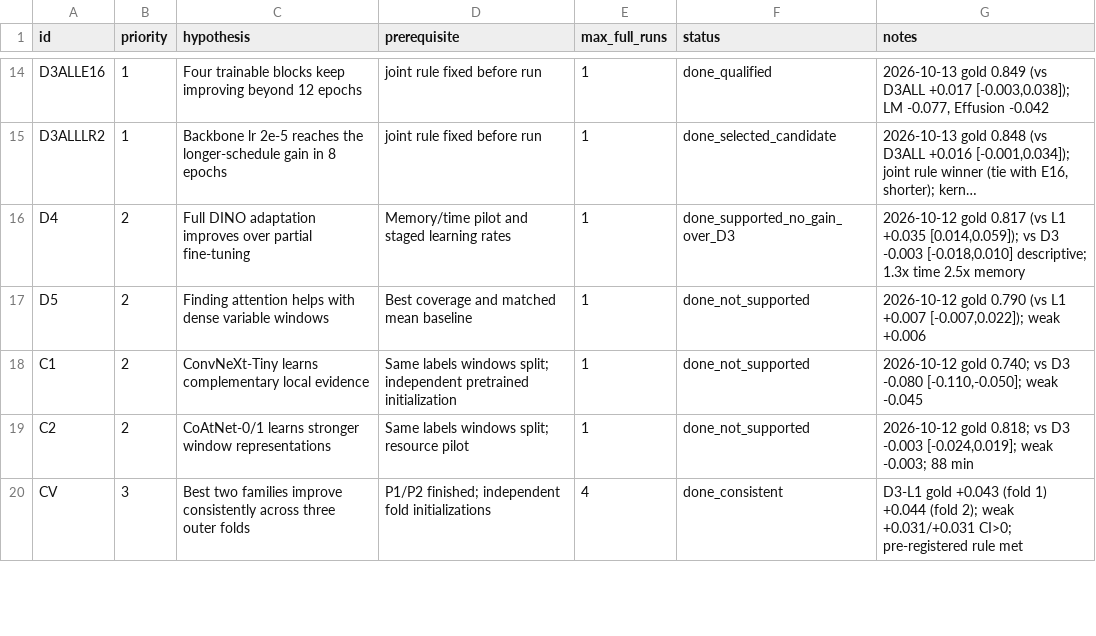
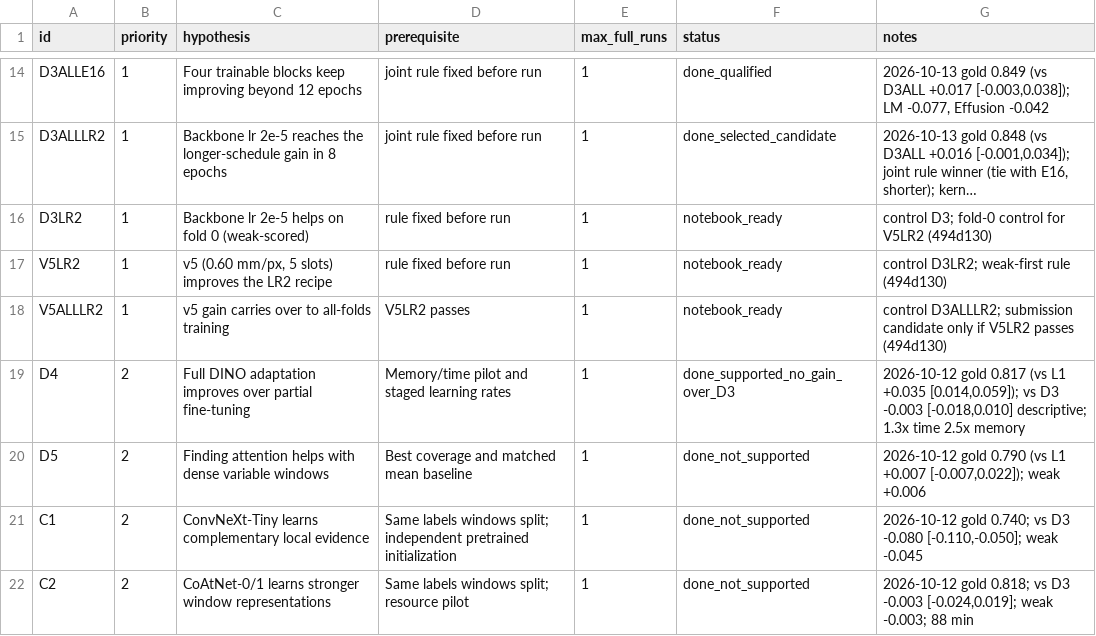
Before and after one commit to bulsahkecici/RSNA_Knee_Abnormality_Detection, a CSV file: docs/research/EXPERIMENT_QUEUE_20261009.csv, drawn as a sheet; only a part is shown, gaps mark what is left out; the shorter side is filled out with more unchanged rows; long unchanged cells end in …; the diff names each change by its address in the sheet, - before the commit and + after, or states it on an @@ line.

```diff
--- a/docs/research/EXPERIMENT_QUEUE_20261009.csv
+++ b/docs/research/EXPERIMENT_QUEUE_20261009.csv
+row 16: D3LR2 | 1 | Backbone lr 2e-5 helps on fold 0 (weak-scored) | rule fixed before run | 1 | notebook_ready | control D3; fold-0 control for V5LR2 (494d130)
+row 17: V5LR2 | 1 | v5 (0.60 mm/px, 5 slots) improves the LR2 recipe | rule fixed before run | 1 | notebook_ready | control D3LR2; weak-first rule (494d130)
+row 18: V5ALLLR2 | 1 | v5 gain carries over to all-folds training | V5LR2 passes | 1 | notebook_ready | control D3ALLLR2; submission candidate only if V5LR2 passes (494d130)
```
Also changed, not shown: 1 other file.
